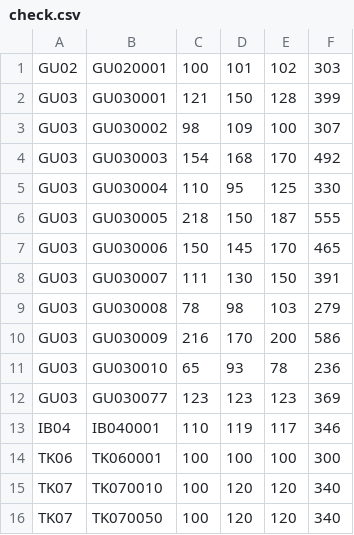
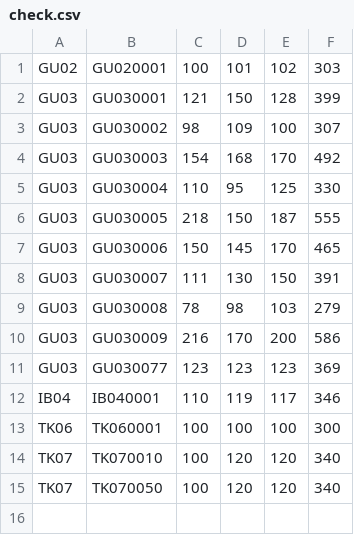
Before and after one commit to takehiko2324/ranking2026, a CSV file: check.csv, drawn as a sheet; the diff names each change by its address in the sheet, - before the commit and + after, or states it on an @@ line.

Commit message:
Update check.csv from FileMaker

```diff
--- a/check.csv
+++ b/check.csv
-row 11: GU03 | GU030010 | 65 | 93 | 78 | 236
```
